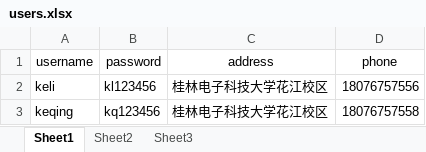
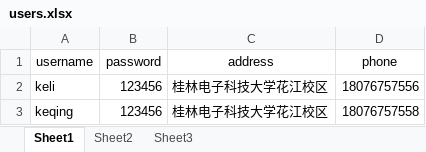
Before and after one commit to Kele-Bingtang/CmdShop, an Excel workbook: src/users.xlsx, sheet Sheet1, drawn as a sheet; values as stored, in another font and other column widths than the file's, no borders; the diff names each change by its address in the sheet, - before the commit and + after, or states it on an @@ line.

```diff
--- a/src/users.xlsx (sheet Sheet1)
+++ b/src/users.xlsx (sheet Sheet1)
-B2 (password): kl123456
+B2 (password): 123456
-B3 (password): kq123456
+B3 (password): 123456
```
Also changed, not shown: 3 other files.
